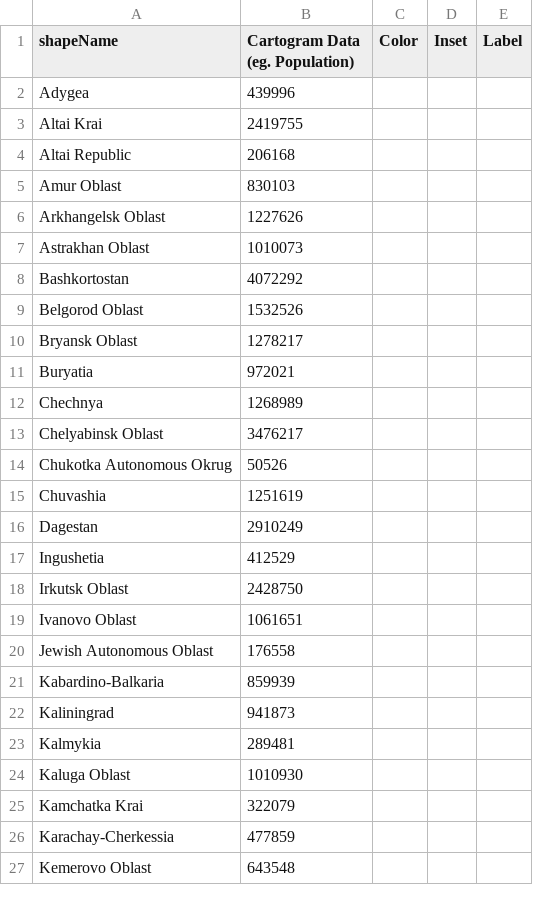
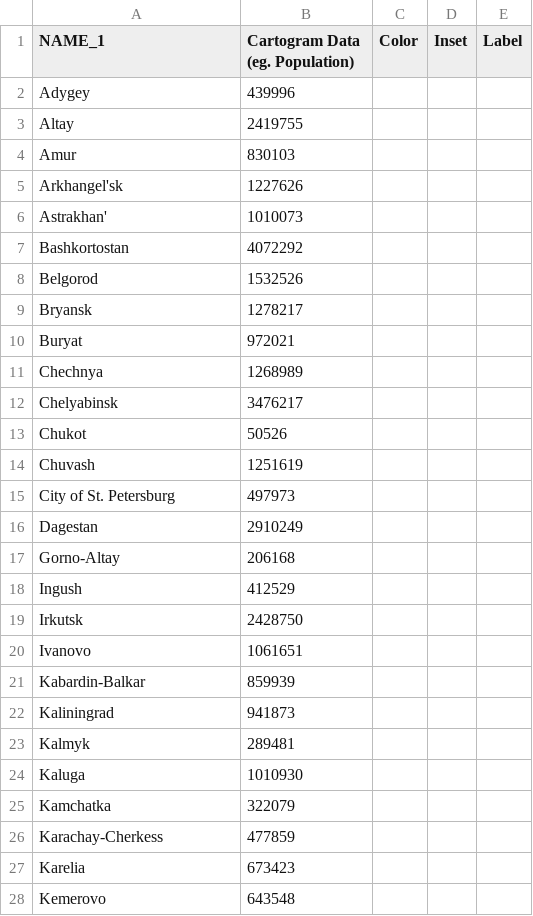
Before and after one commit to mgastner/cartogram-cpp, a CSV file: sample_data/russia_by_federal_subject_since_2008/russia_population_2010.csv, drawn as a sheet; only a part is shown; the diff covers the shown part only.

Commit message:
Updates to Russia and Vietnam.md

```diff
--- a/sample_data/russia_by_federal_subject_since_2008/russia_population_2010.csv
+++ b/sample_data/russia_by_federal_subject_since_2008/russia_population_2010.csv
@@ -1,27 +1,28 @@
-shapeName,Cartogram Data (eg. Population),Color,Inset,Label
-Adygea,439996,,,
-Altai Krai,2419755,,,
-Altai Republic,206168,,,
-Amur Oblast,830103,,,
-Arkhangelsk Oblast,1227626,,,
-Astrakhan Oblast,1010073,,,
+NAME_1,Cartogram Data (eg. Population),Color,Inset,Label
+Adygey,439996,,,
+Altay,2419755,,,
+Amur,830103,,,
+Arkhangel'sk,1227626,,,
+Astrakhan',1010073,,,
 Bashkortostan,4072292,,,
-Belgorod Oblast,1532526,,,
-Bryansk Oblast,1278217,,,
-Buryatia,972021,,,
+Belgorod,1532526,,,
+Bryansk,1278217,,,
+Buryat,972021,,,
 Chechnya,1268989,,,
-Chelyabinsk Oblast,3476217,,,
-Chukotka Autonomous Okrug,50526,,,
-Chuvashia,1251619,,,
+Chelyabinsk,3476217,,,
+Chukot,50526,,,
+Chuvash,1251619,,,
+City of St. Petersburg,497973,,,
 Dagestan,2910249,,,
-Ingushetia,412529,,,
-Irkutsk Oblast,2428750,,,
-Ivanovo Oblast,1061651,,,
-Jewish Autonomous Oblast,176558,,,
-Kabardino-Balkaria,859939,,,
+Gorno-Altay,206168,,,
+Ingush,412529,,,
+Irkutsk,2428750,,,
+Ivanovo,1061651,,,
+Kabardin-Balkar,859939,,,
 Kaliningrad,941873,,,
-Kalmykia,289481,,,
-Kaluga Oblast,1010930,,,
-Kamchatka Krai,322079,,,
-Karachay-Cherkessia,477859,,,
-Kemerovo Oblast,643548,,,
+Kalmyk,289481,,,
+Kaluga,1010930,,,
+Kamchatka,322079,,,
+Karachay-Cherkess,477859,,,
+Karelia,673423,,,
+Kemerovo,643548,,,
```
Also changed, not shown: 3 added rows, 4 removed rows and 51 edited cells elsewhere in this file, 4 other files.
